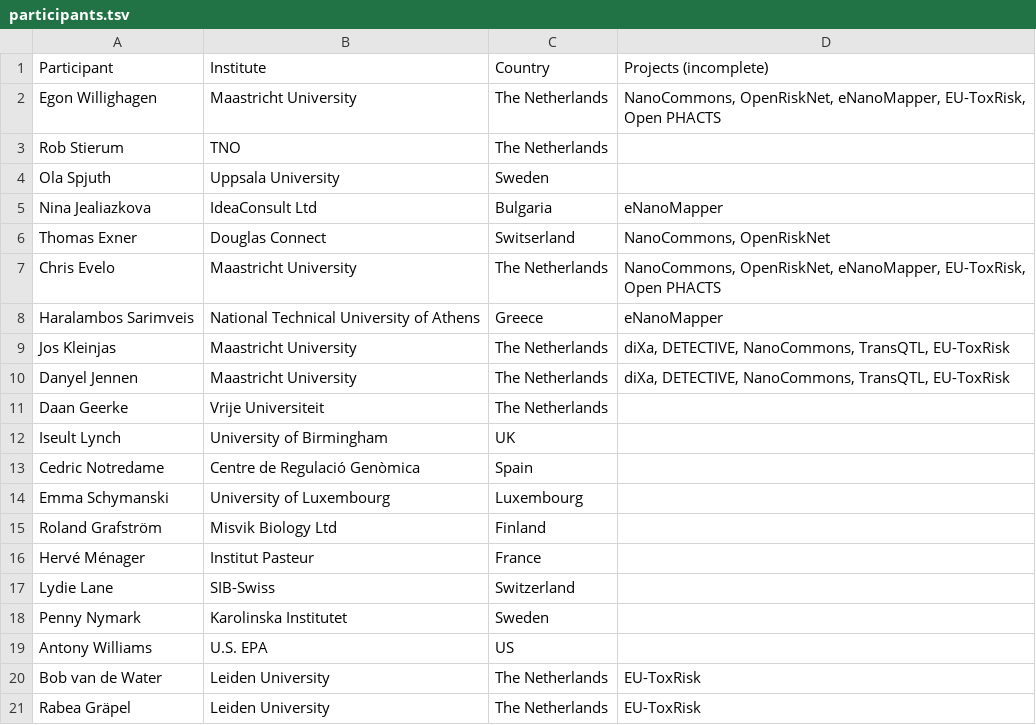
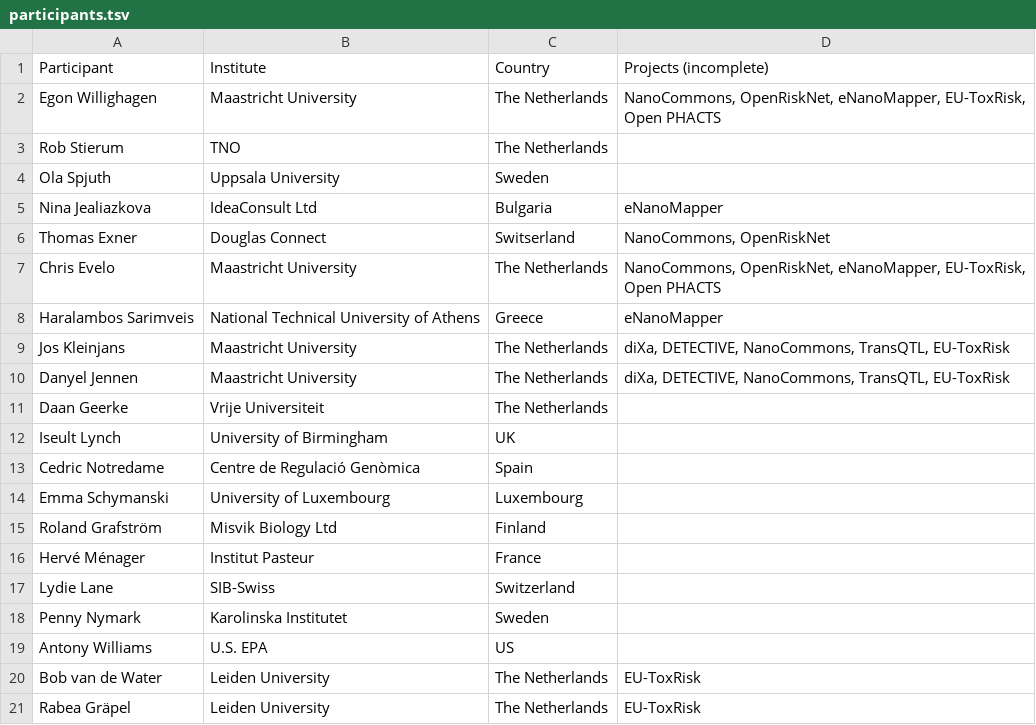
Before and after one commit to elixir-europe/toxicology-community, a TSV file: participants.tsv, drawn as a sheet.

Commit message:
Typo

```diff
--- a/participants.tsv
+++ b/participants.tsv
@@ -8,3 +8,3 @@ Chris Evelo	Maastricht University	The Netherlands	NanoCommons, OpenRiskNet, eNan
 Haralambos Sarimveis	National Technical University of Athens	Greece	eNanoMapper
-Jos Kleinjas	Maastricht University	The Netherlands	diXa, DETECTIVE, NanoCommons, TransQTL, EU-ToxRisk
+Jos Kleinjans	Maastricht University	The Netherlands	diXa, DETECTIVE, NanoCommons, TransQTL, EU-ToxRisk
 Danyel Jennen	Maastricht University	The Netherlands	diXa, DETECTIVE, NanoCommons, TransQTL, EU-ToxRisk
```
